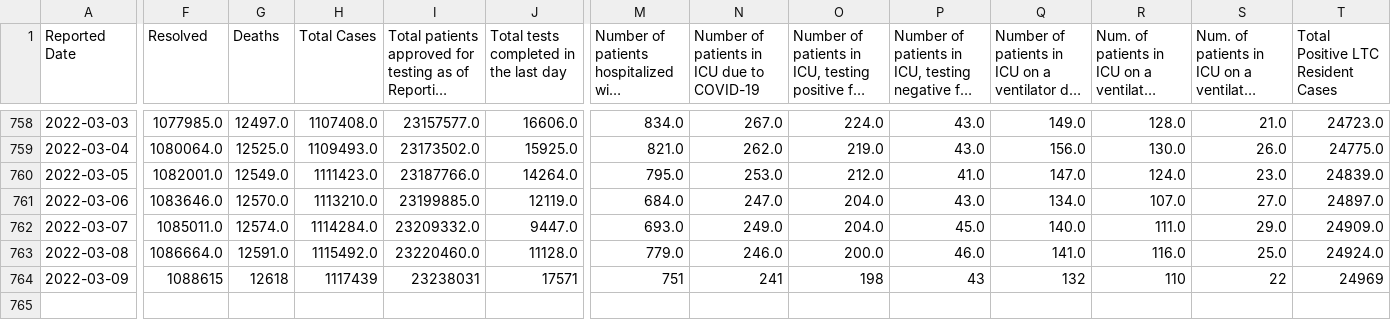
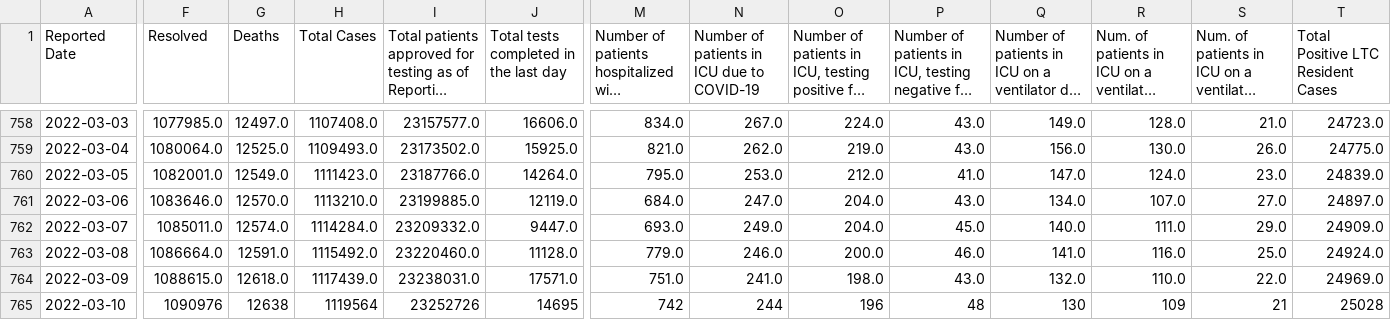
Before and after one commit to Manifaust/ontario-covid-graph, a CSV file: raw_reports/status-of-covid-19-cases-in-ontario.csv, drawn as a sheet; only a part is shown, gaps mark what is left out; long unchanged cells end in …; rows hold the shown columns only; the diff covers the shown part only; the diff names each change by its address in the sheet, - before the commit and + after, or states it on an @@ line.

```diff
--- a/raw_reports/status-of-covid-19-cases-in-ontario.csv
+++ b/raw_reports/status-of-covid-19-cases-in-ontario.csv
-F764 (Resolved): 1088615
+F764 (Resolved): 1088615.0
-G764 (Deaths): 12618
+G764 (Deaths): 12618.0
-H764 (Total Cases): 1117439
+H764 (Total Cases): 1117439.0
-I764: 23238031
+I764: 23238031.0
-J764: 17571
+J764: 17571.0
-M764: 751
+M764: 751.0
-N764: 241
+N764: 241.0
-O764: 198
+O764: 198.0
-P764: 43
+P764: 43.0
-Q764: 132
+Q764: 132.0
-R764: 110
+R764: 110.0
-S764: 22
+S764: 22.0
-T764: 24969
+T764: 24969.0
+row 765: 2022-03-10 | 1090976 | 12638 | 1119564 | 23252726 | 14695 | 742 | 244 | 196 | 48 | 130 | 109 | 21 | 25028
```
Also changed, not shown: 5 edited cells elsewhere in this file, raw_reports/daily-change-phu.csv, raw_reports/vaccine_doses.csv, 5 other files.
